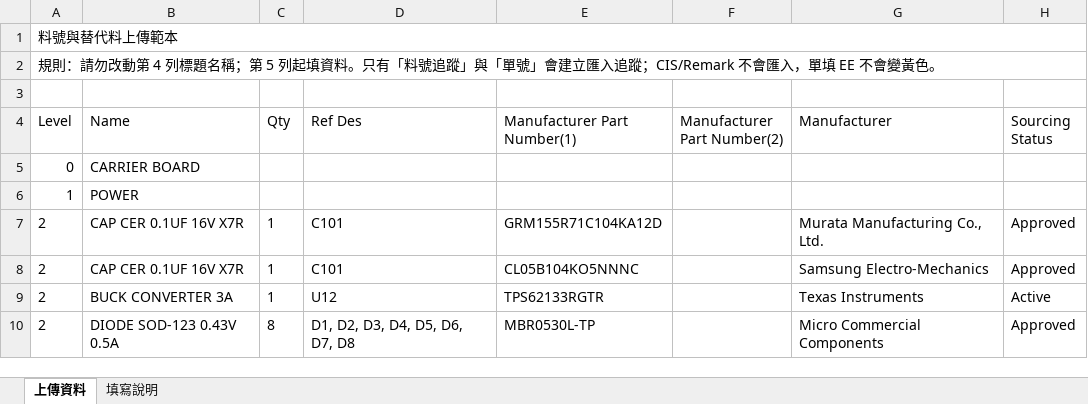
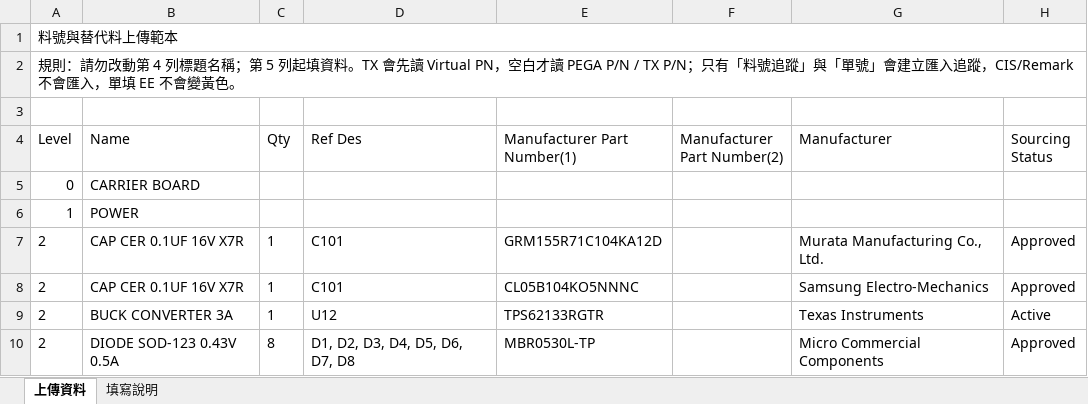
Before and after one commit to lovableteat/station-status-hub, an Excel workbook: public/material-upload-template.xlsx, sheet 上傳資料, drawn as a sheet; only a part is shown; values as stored, in another font and other column widths than the file's, no borders; the diff names each change by its address in the sheet, - before the commit and + after, or states it on an @@ line.

```diff
--- a/public/material-upload-template.xlsx (sheet 上傳資料)
+++ b/public/material-upload-template.xlsx (sheet 上傳資料)
-A2 (Level): …填資料。只有「料號追蹤」與「單號」會建立匯入追蹤；CIS/Remark 不會匯…
+A2 (Level): …填資料。TX 會先讀 Virtual PN，空白才讀 PEGA P/N / TX P/N；只有「料號追蹤」與「單號」會建立匯入追蹤，CIS/Remark 不會匯…
```
Also changed, not shown: sheet 填寫說明, 2 other files.
